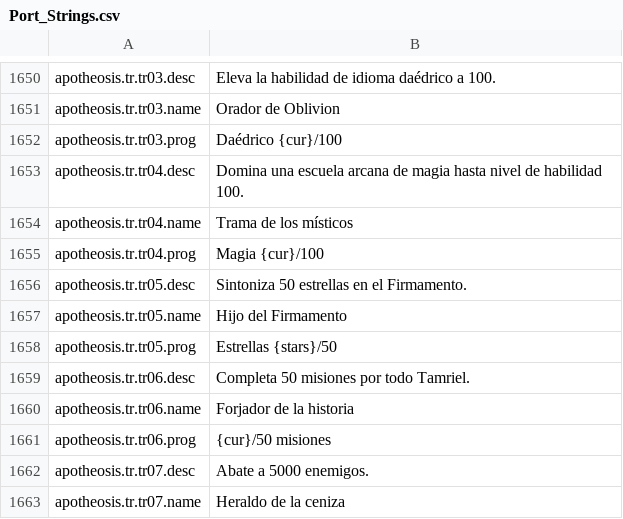
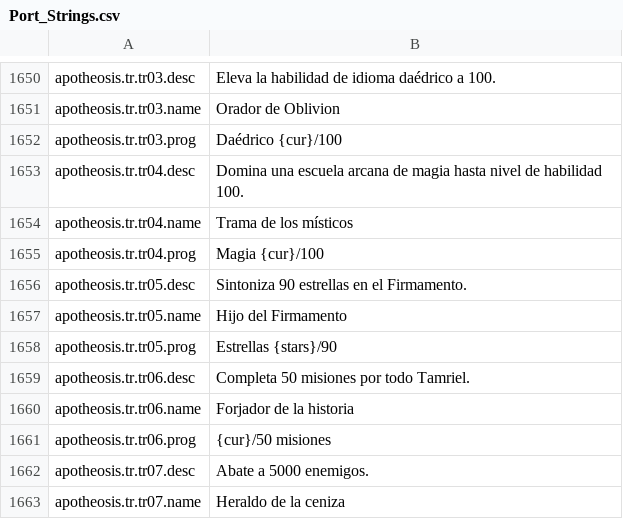
Before and after one commit to Chuz13/daggerfall-forever, a CSV file: locales/es/Port_Strings.csv, drawn as a sheet; only a part is shown, gaps mark what is left out.

```diff
--- a/locales/es/Port_Strings.csv
+++ b/locales/es/Port_Strings.csv
@@ -1655,5 +1655,5 @@ apotheosis.tr.tr04.name,"Trama de los místicos"
 apotheosis.tr.tr04.prog,"Magia {cur}/100"
-apotheosis.tr.tr05.desc,"Sintoniza 50 estrellas en el Firmamento."
+apotheosis.tr.tr05.desc,"Sintoniza 90 estrellas en el Firmamento."
 apotheosis.tr.tr05.name,"Hijo del Firmamento"
-apotheosis.tr.tr05.prog,"Estrellas {stars}/50"
+apotheosis.tr.tr05.prog,"Estrellas {stars}/90"
 apotheosis.tr.tr06.desc,"Completa 50 misiones por todo Tamriel."
```
Also changed, not shown: locales/cs/Port_Strings.csv, locales/da/Port_Strings.csv, 52 other files.
